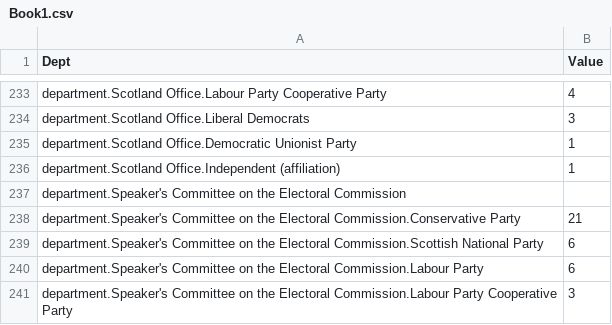
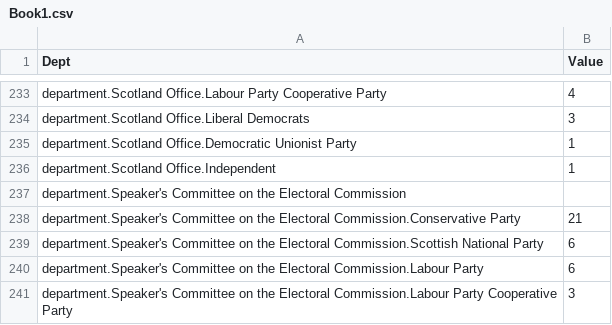
Before and after one commit to Mognar/taxviz, a CSV file: Book1.csv, drawn as a sheet; only a part is shown, gaps mark what is left out; the diff covers the shown part only.

```diff
--- a/Book1.csv
+++ b/Book1.csv
@@ -235,3 +235,3 @@ department.Scotland Office.Liberal Democrats,3
 department.Scotland Office.Democratic Unionist Party,1
-department.Scotland Office.Independent (affiliation),1
+department.Scotland Office.Independent ,1
 department.Speaker's Committee on the Electoral Commission,
```
Also changed, not shown: 10 edited cells elsewhere in this file.
